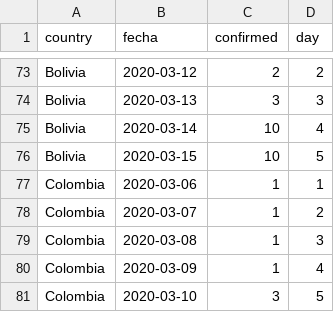
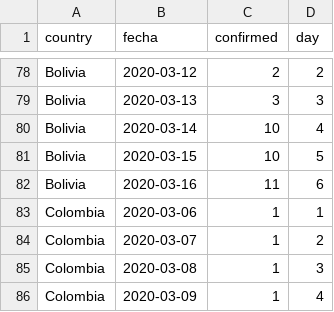
Before and after one commit to datasketch/coronavirus, a CSV file: data/cases_countries.csv, drawn as a sheet; only a part is shown, gaps mark what is left out; the shorter side is filled out with more unchanged rows; the diff covers the shown part only; the diff names each change by its address in the sheet, - before the commit and + after, or states it on an @@ line.

```diff
--- a/data/cases_countries.csv
+++ b/data/cases_countries.csv
+row 82: Bolivia | 2020-03-16 | 11 | 6
```
Also changed, not shown: 5 added rows elsewhere in this file, data/cases_colombia_detail.csv, data/csse/cases_timeseries.csv, 8 other files.
